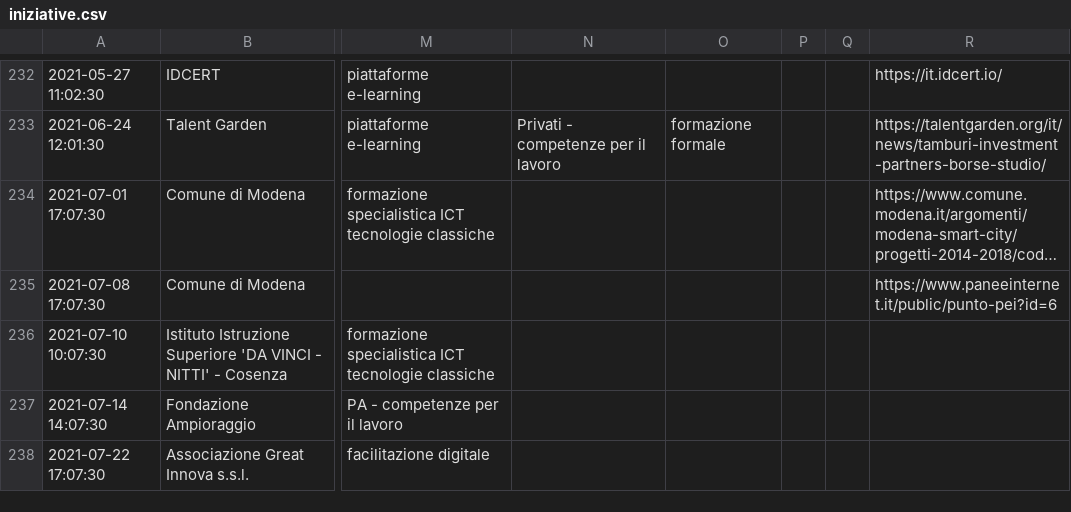
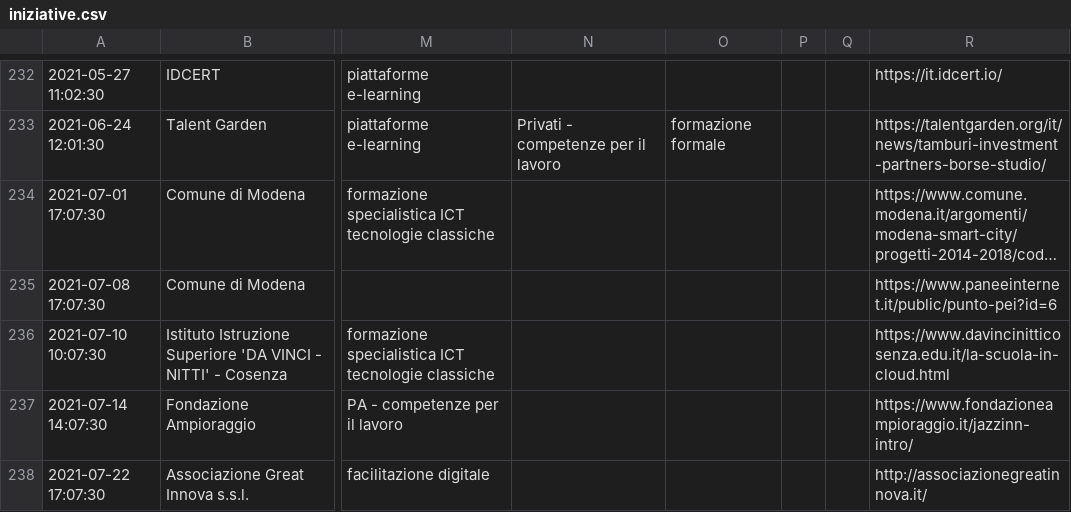
Before and after one commit to italia/repubblica-digitale, a CSV file: _data/iniziative.csv, drawn as a sheet; only a part is shown, gaps mark what is left out; long unchanged cells end in …; the diff covers the shown part only; the diff names each change by its address in the sheet, - before the commit and + after, or states it on an @@ line.

Commit message:
iniziative aggiornate

```diff
--- a/_data/iniziative.csv
+++ b/_data/iniziative.csv
-R236: (empty)
+R236: https://www.davincinitticosenza.edu.it/la-scuola-in-cloud.html
-R237: (empty)
+R237: https://www.fondazioneampioraggio.it/jazzinn-intro/
-R238: (empty)
+R238: http://associazionegreatinnova.it/
```
Also changed, not shown: 3 added rows elsewhere in this file, 6 other files.
